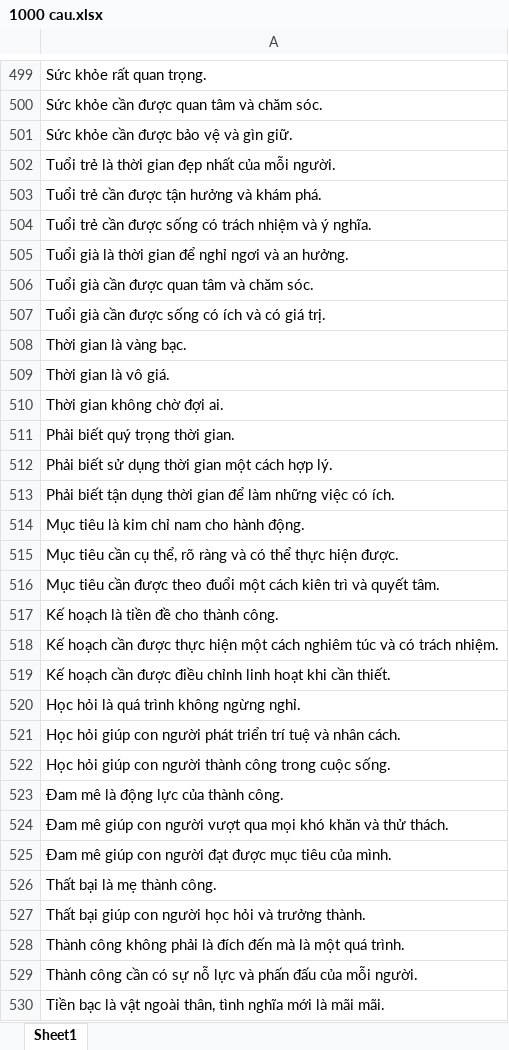
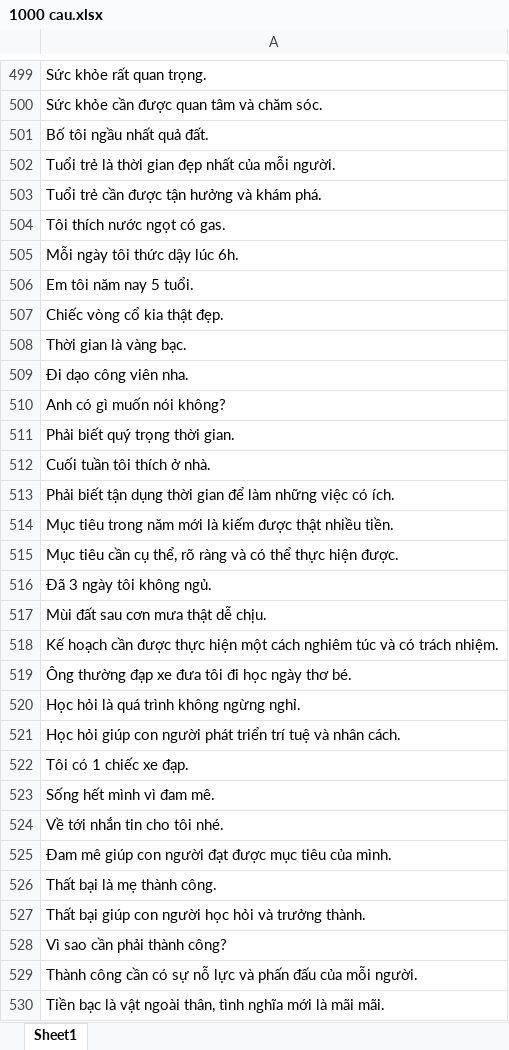
Before and after one commit to SevenScorpions/TST, an Excel workbook: 1000 cau.xlsx, sheet Sheet1, drawn as a sheet; only a part is shown, gaps mark what is left out; values as stored, in another font and other column widths than the file's, no borders; the diff covers the shown part only; the diff names each change by its address in the sheet, - before the commit and + after, or states it on an @@ line.

```diff
--- a/1000 cau.xlsx (sheet Sheet1)
+++ b/1000 cau.xlsx (sheet Sheet1)
-A501: Sức khỏe cần được bảo vệ và gìn giữ.
+A501: Bố tôi ngầu nhất quả đất.
-A504: Tuổi trẻ cần được sống có trách nhiệm và ý nghĩa.
+A504: Tôi thích nước ngọt có gas.
-A505: Tuổi già là thời gian để nghỉ ngơi và an hưởng.
+A505: Mỗi ngày tôi thức dậy lúc 6h.
-A506: Tuổi già cần được quan tâm và chăm sóc.
+A506: Em tôi năm nay 5 tuổi.
-A507: Tuổi già cần được sống có ích và có giá trị.
+A507: Chiếc vòng cổ kia thật đẹp.
-A509: Thời gian là vô giá.
+A509: Đi dạo công viên nha.
-A510: Thời gian không chờ đợi ai.
+A510: Anh có gì muốn nói không?
-A512: Phải biết sử dụng thời gian một cách hợp lý.
+A512: Cuối tuần tôi thích ở nhà.
-A514: Mục tiêu là kim chỉ nam cho hành động.
+A514: Mục tiêu trong năm mới là kiếm được thật nhiều tiền.
-A516: Mục tiêu cần được theo đuổi một cách kiên trì và quyết tâm.
+A516: Đã 3 ngày tôi không ngủ.
-A517: Kế hoạch là tiền đề cho thành công.
+A517: Mùi đất sau cơn mưa thật dễ chịu.
-A519: Kế hoạch cần được điều chỉnh linh hoạt khi cần thiết.
+A519: Ông thường đạp xe đưa tôi đi học ngày thơ bé.
-A522: Học hỏi giúp con người thành công trong cuộc sống.
+A522: Tôi có 1 chiếc xe đạp.
-A523: Đam mê là động lực của thành công.
+A523: Sống hết mình vì đam mê.
-A524: Đam mê giúp con người vượt qua mọi khó khăn và thử thách.
+A524: Về tới nhắn tin cho tôi nhé.
-A528: Thành công không phải là đích đến mà là một quá trình.
+A528: Vì sao cần phải thành công?
```
Also changed, not shown: 1 removed row and 85 edited cells elsewhere in this sheet.
